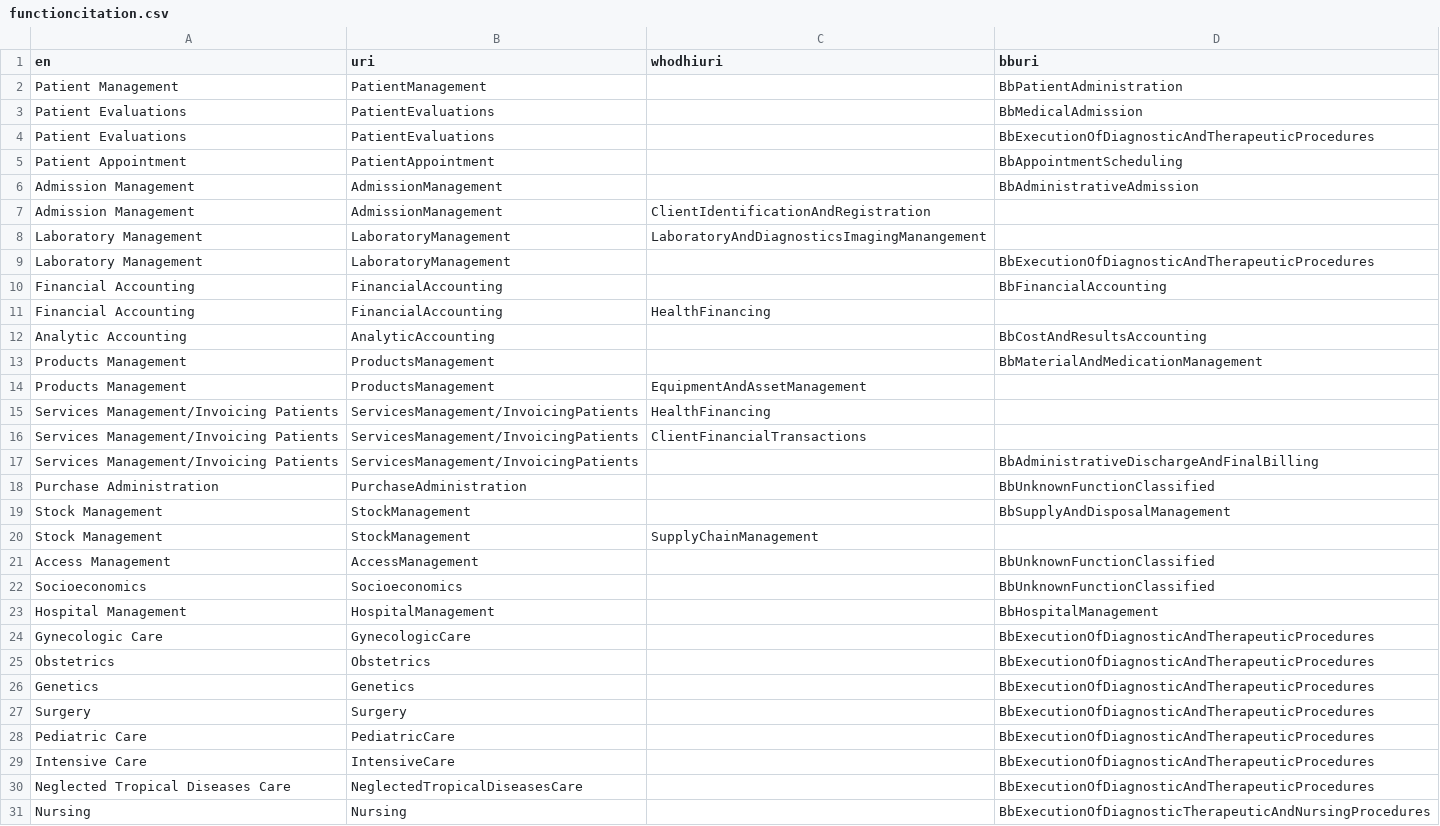
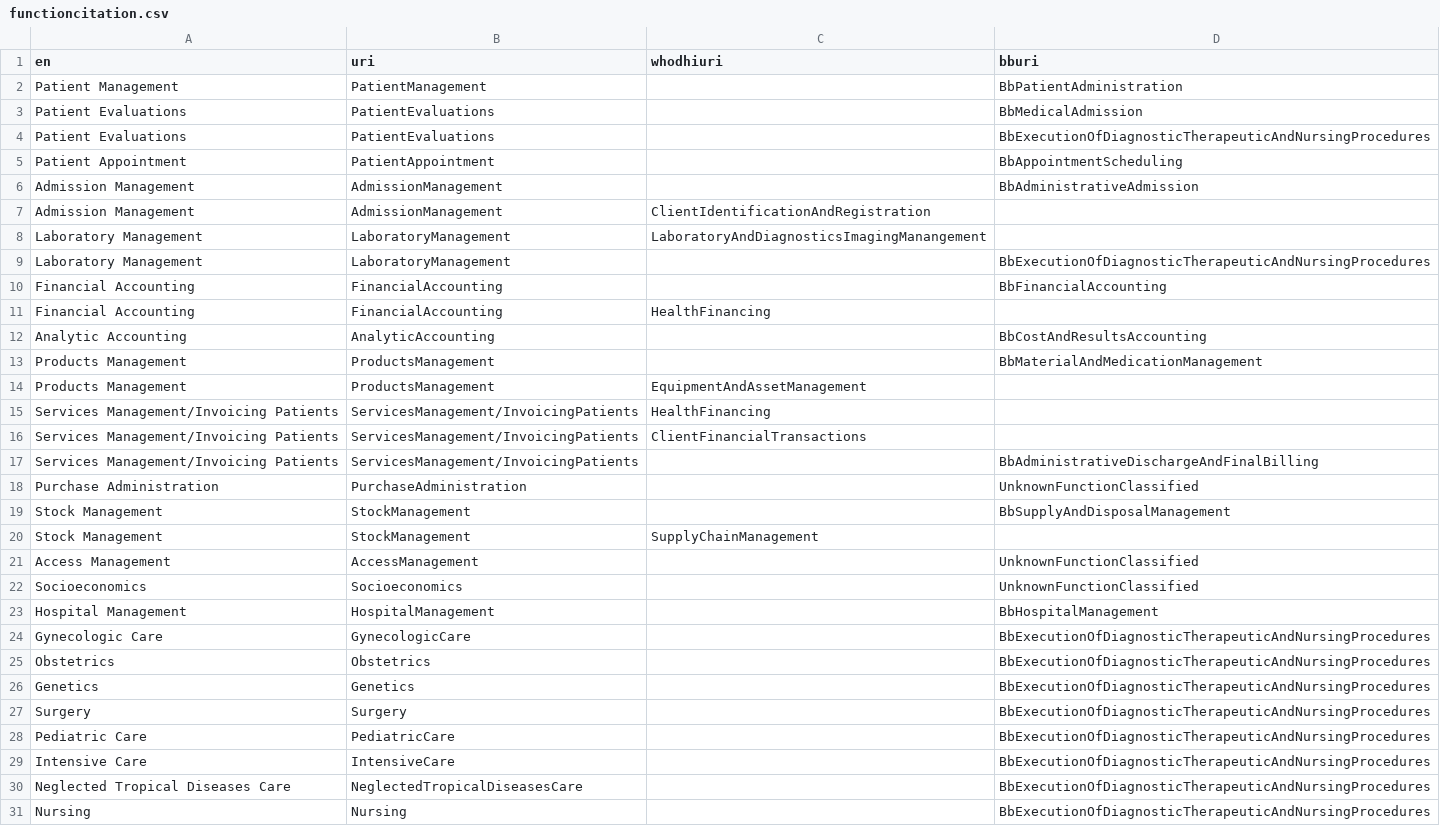
Before and after one commit to hitontology/csv2rdf, a CSV file: GnuHealth/functioncitation.csv, drawn as a sheet.

Commit message:
More fixes to GNU Health, Orthanc and the attribute template.

```diff
--- a/GnuHealth/functioncitation.csv
+++ b/GnuHealth/functioncitation.csv
@@ -3,3 +3,3 @@ Patient Management,PatientManagement,,BbPatientAdministration
 Patient Evaluations,PatientEvaluations,,BbMedicalAdmission
-Patient Evaluations,PatientEvaluations,,BbExecutionOfDiagnosticAndTherapeuticProcedures
+Patient Evaluations,PatientEvaluations,,BbExecutionOfDiagnosticTherapeuticAndNursingProcedures
 Patient Appointment,PatientAppointment,,BbAppointmentScheduling
@@ -8,3 +8,3 @@ Admission Management,AdmissionManagement,ClientIdentificationAndRegistration,
 Laboratory Management,LaboratoryManagement,LaboratoryAndDiagnosticsImagingManangement,
-Laboratory Management,LaboratoryManagement,,BbExecutionOfDiagnosticAndTherapeuticProcedures
+Laboratory Management,LaboratoryManagement,,BbExecutionOfDiagnosticTherapeuticAndNursingProcedures
 Financial Accounting,FinancialAccounting,,BbFinancialAccounting
@@ -17,15 +17,15 @@ Services Management/Invoicing Patients,ServicesManagement/InvoicingPatients,Clie
 Services Management/Invoicing Patients,ServicesManagement/InvoicingPatients,,BbAdministrativeDischargeAndFinalBilling
-Purchase Administration,PurchaseAdministration,,BbUnknownFunctionClassified
+Purchase Administration,PurchaseAdministration,,UnknownFunctionClassified
 Stock Management,StockManagement,,BbSupplyAndDisposalManagement
 Stock Management,StockManagement,SupplyChainManagement,
-Access Management,AccessManagement,,BbUnknownFunctionClassified
-Socioeconomics,Socioeconomics,,BbUnknownFunctionClassified
+Access Management,AccessManagement,,UnknownFunctionClassified
+Socioeconomics,Socioeconomics,,UnknownFunctionClassified
 Hospital Management,HospitalManagement,,BbHospitalManagement
-Gynecologic Care,GynecologicCare,,BbExecutionOfDiagnosticAndTherapeuticProcedures
-Obstetrics,Obstetrics,,BbExecutionOfDiagnosticAndTherapeuticProcedures
-Genetics,Genetics,,BbExecutionOfDiagnosticAndTherapeuticProcedures
-Surgery,Surgery,,BbExecutionOfDiagnosticAndTherapeuticProcedures
-Pediatric Care,PediatricCare,,BbExecutionOfDiagnosticAndTherapeuticProcedures
-Intensive Care,IntensiveCare,,BbExecutionOfDiagnosticAndTherapeuticProcedures
-Neglected Tropical Diseases Care,NeglectedTropicalDiseasesCare,,BbExecutionOfDiagnosticAndTherapeuticProcedures
+Gynecologic Care,GynecologicCare,,BbExecutionOfDiagnosticTherapeuticAndNursingProcedures
+Obstetrics,Obstetrics,,BbExecutionOfDiagnosticTherapeuticAndNursingProcedures
+Genetics,Genetics,,BbExecutionOfDiagnosticTherapeuticAndNursingProcedures
+Surgery,Surgery,,BbExecutionOfDiagnosticTherapeuticAndNursingProcedures
+Pediatric Care,PediatricCare,,BbExecutionOfDiagnosticTherapeuticAndNursingProcedures
+Intensive Care,IntensiveCare,,BbExecutionOfDiagnosticTherapeuticAndNursingProcedures
+Neglected Tropical Diseases Care,NeglectedTropicalDiseasesCare,,BbExecutionOfDiagnosticTherapeuticAndNursingProcedures
 Nursing,Nursing,,BbExecutionOfDiagnosticTherapeuticAndNursingProcedures
```
Also changed, not shown: 2 other files.
